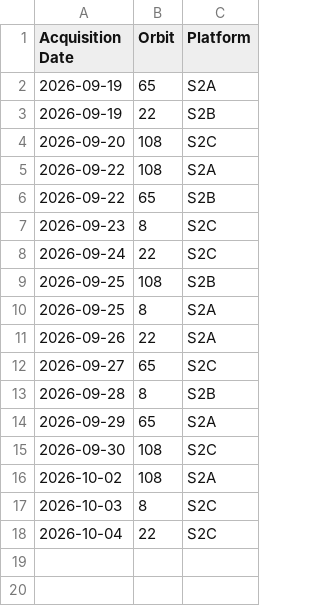
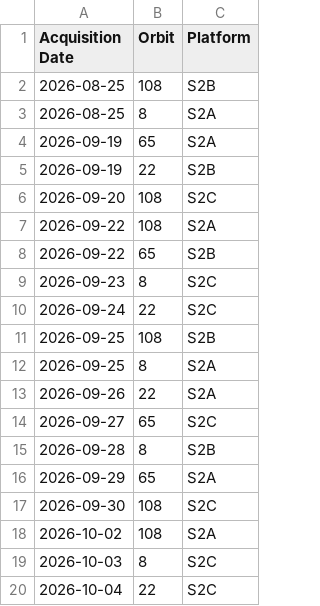
Before and after one commit to davidoesch/satromo-v2-personal, a CSV file: tools/acquisitionplan.csv, drawn as a sheet; the diff names each change by its address in the sheet, - before the commit and + after, or states it on an @@ line.

Commit message:
Add new acquisition dates and platforms

```diff
--- a/tools/acquisitionplan.csv
+++ b/tools/acquisitionplan.csv
+row 2: 2026-08-25 | 108 | S2B
+row 3: 2026-08-25 | 8 | S2A
```
